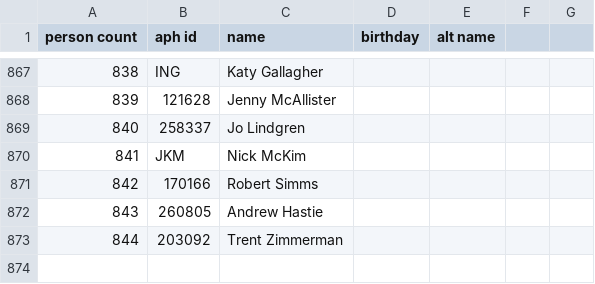
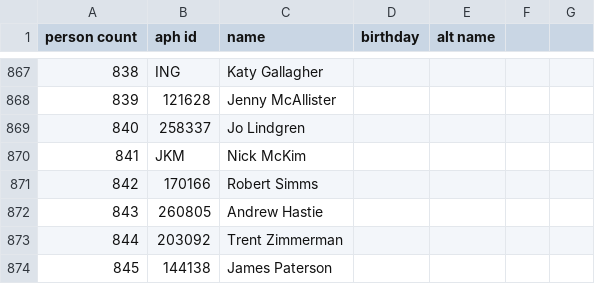
Before and after one commit to openaustralia/openaustralia-parser, a CSV file: data/people.csv, drawn as a sheet; only a part is shown, gaps mark what is left out.

```diff
--- a/data/people.csv
+++ b/data/people.csv
@@ -873 +873,2 @@ person count,aph id,name,birthday,alt name
 844,203092,Trent Zimmerman,,
+845,144138,James Paterson,,
```
Also changed, not shown: data/senators.csv.
